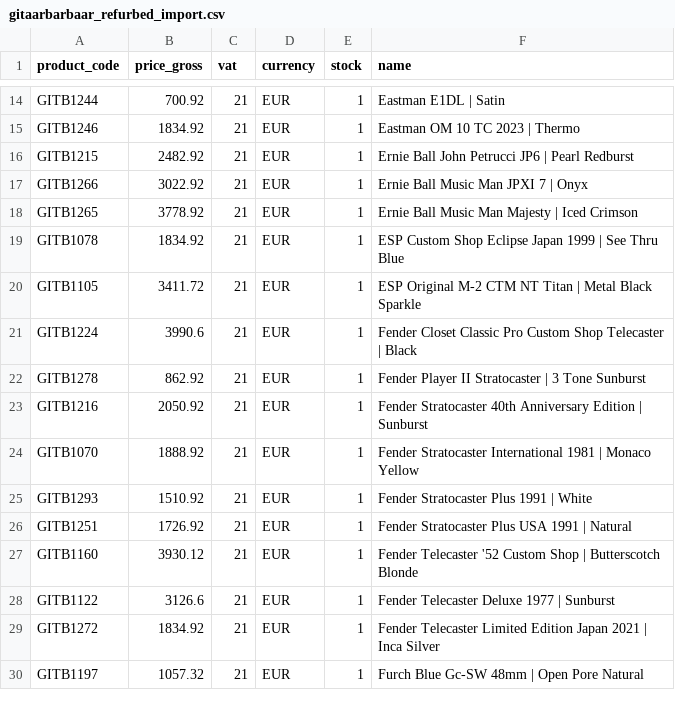
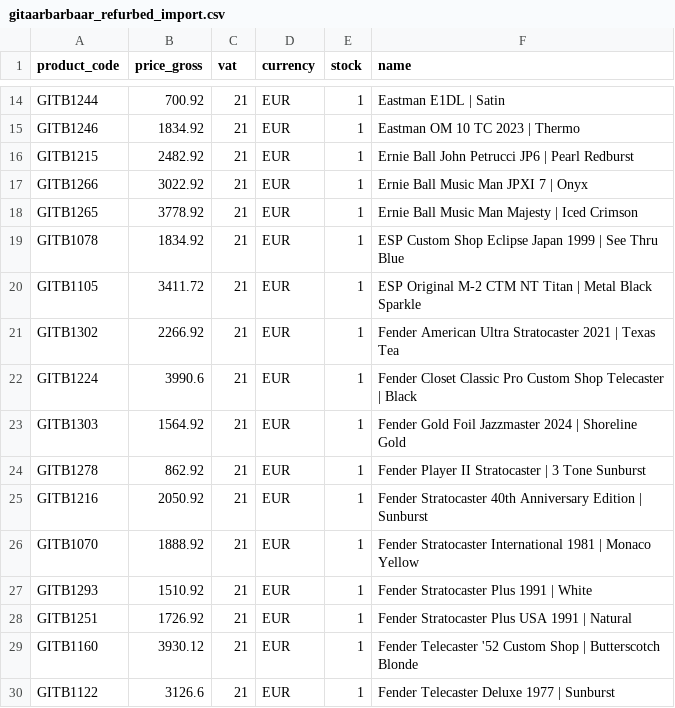
Before and after one commit to brendanrefurbed/supplier-feeds-public, a CSV file: gitaarbarbaar_refurbed_import.csv, drawn as a sheet; only a part is shown, gaps mark what is left out; the shorter side is filled out with more unchanged rows.

```diff
--- a/gitaarbarbaar_refurbed_import.csv
+++ b/gitaarbarbaar_refurbed_import.csv
@@ -20,3 +20,5 @@ GITB1078;1834.92;21;EUR;1;ESP Custom Shop Eclipse Japan 1999 | See Thru Blue
 GITB1105;3411.72;21;EUR;1;ESP Original M-2 CTM NT Titan | Metal Black Sparkle
+GITB1302;2266.92;21;EUR;1;Fender American Ultra Stratocaster 2021 | Texas Tea
 GITB1224;3990.6;21;EUR;1;Fender Closet Classic Pro Custom Shop Telecaster | Black
+GITB1303;1564.92;21;EUR;1;Fender Gold Foil Jazzmaster 2024 | Shoreline Gold
 GITB1278;862.92;21;EUR;1;Fender Player II Stratocaster | 3 Tone Sunburst
```
